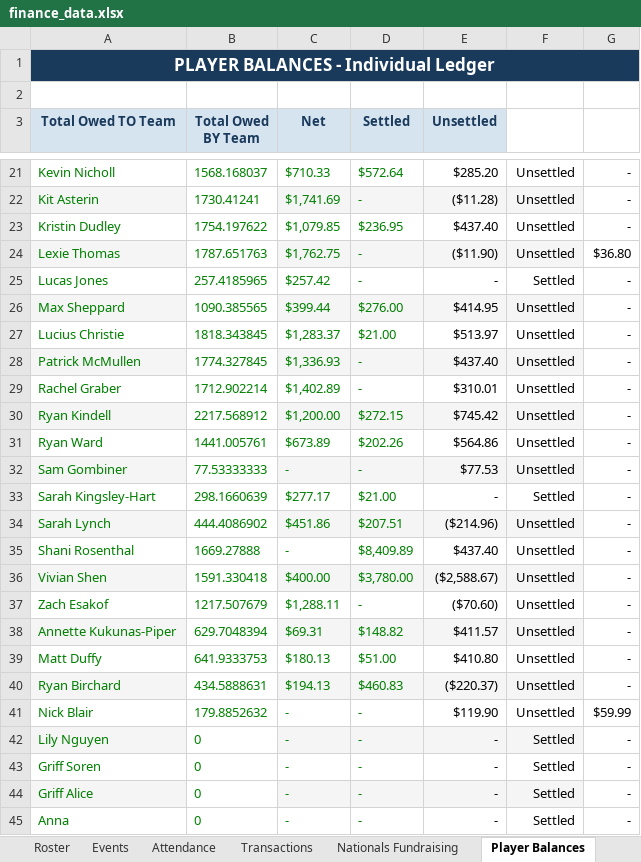
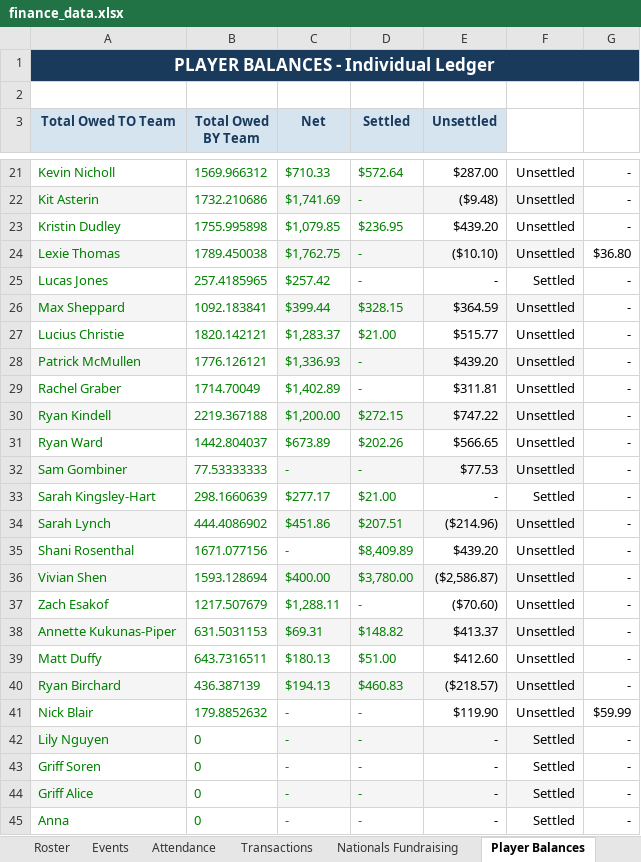
Before and after one commit to jakepmurray/port-finances-26, an Excel workbook: finance_data.xlsx, sheet Player Balances, drawn as a sheet; only a part is shown, gaps mark what is left out; values as stored, in another font and other column widths than the file's, no borders; charts and pictures not drawn; the diff covers the shown part only; the diff names each change by its address in the sheet, - before the commit and + after, or states it on an @@ line.

Commit message:
Shep cap: 4 seats x $82.04

```diff
--- a/finance_data.xlsx (sheet Player Balances)
+++ b/finance_data.xlsx (sheet Player Balances)
-B21 (Total Owed BY Team): 1568.168037
+B21 (Total Owed BY Team): 1569.966312
-E21 (Unsettled): $285.20
+E21 (Unsettled): $287.00
-B22 (Total Owed BY Team): 1730.41241
+B22 (Total Owed BY Team): 1732.210686
-E22 (Unsettled): ($11.28)
+E22 (Unsettled): ($9.48)
-B23 (Total Owed BY Team): 1754.197622
+B23 (Total Owed BY Team): 1755.995898
-E23 (Unsettled): $437.40
+E23 (Unsettled): $439.20
-B24 (Total Owed BY Team): 1787.651763
+B24 (Total Owed BY Team): 1789.450038
-E24 (Unsettled): ($11.90)
+E24 (Unsettled): ($10.10)
-B26 (Total Owed BY Team): 1090.385565
+B26 (Total Owed BY Team): 1092.183841
-D26 (Settled): $276.00
+D26 (Settled): $328.15
-E26 (Unsettled): $414.95
+E26 (Unsettled): $364.59
-B27 (Total Owed BY Team): 1818.343845
+B27 (Total Owed BY Team): 1820.142121
-E27 (Unsettled): $513.97
+E27 (Unsettled): $515.77
-B28 (Total Owed BY Team): 1774.327845
+B28 (Total Owed BY Team): 1776.126121
-E28 (Unsettled): $437.40
+E28 (Unsettled): $439.20
-B29 (Total Owed BY Team): 1712.902214
+B29 (Total Owed BY Team): 1714.70049
-E29 (Unsettled): $310.01
+E29 (Unsettled): $311.81
-B30 (Total Owed BY Team): 2217.568912
+B30 (Total Owed BY Team): 2219.367188
-E30 (Unsettled): $745.42
+E30 (Unsettled): $747.22
-B31 (Total Owed BY Team): 1441.005761
+B31 (Total Owed BY Team): 1442.804037
-E31 (Unsettled): $564.86
+E31 (Unsettled): $566.65
-B35 (Total Owed BY Team): 1669.27888
+B35 (Total Owed BY Team): 1671.077156
-E35 (Unsettled): $437.40
+E35 (Unsettled): $439.20
-B36 (Total Owed BY Team): 1591.330418
+B36 (Total Owed BY Team): 1593.128694
-E36 (Unsettled): ($2,588.67)
+E36 (Unsettled): ($2,586.87)
-B38 (Total Owed BY Team): 629.7048394
+B38 (Total Owed BY Team): 631.5031153
-E38 (Unsettled): $411.57
+E38 (Unsettled): $413.37
-B39 (Total Owed BY Team): 641.9333753
+B39 (Total Owed BY Team): 643.7316511
-E39 (Unsettled): $410.80
+E39 (Unsettled): $412.60
-B40 (Total Owed BY Team): 434.5888631
+B40 (Total Owed BY Team): 436.387139
-E40 (Unsettled): ($220.37)
+E40 (Unsettled): ($218.57)
```
Also changed, not shown: 1 added row, 1 removed row and 28 edited cells elsewhere in this sheet, sheet Roster, sheet Transactions, sheet Nationals, sheet Dashboard, sheet Attendance, sheet Events.
